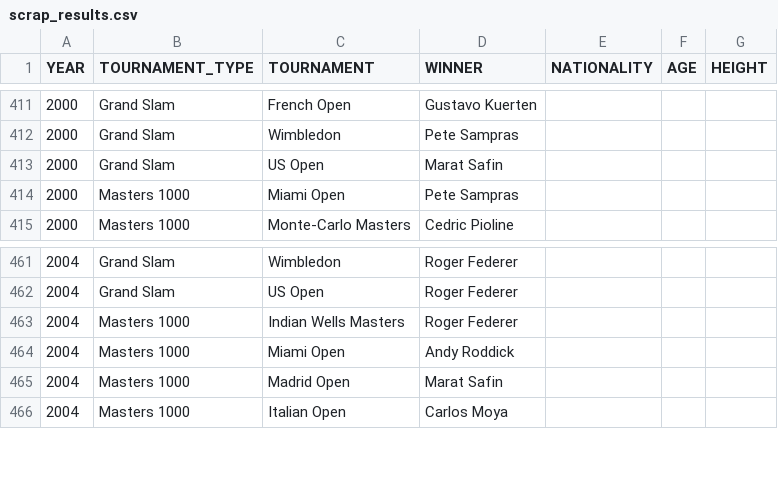
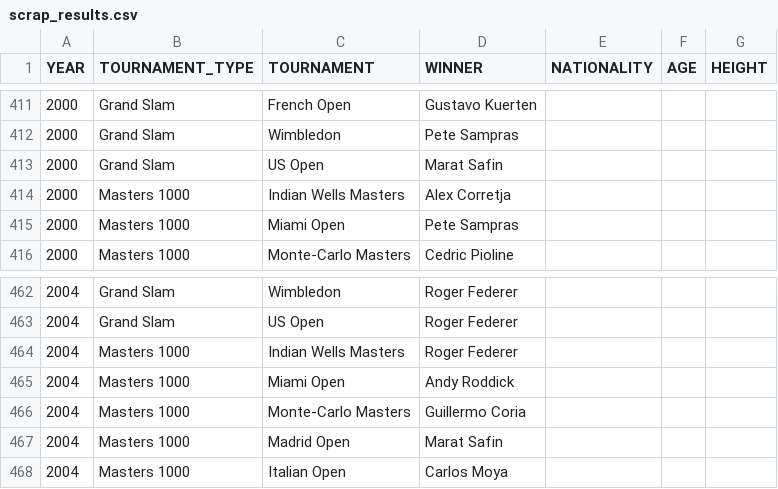
Before and after one commit to NielsMinssen/GrandSlamChampions, a CSV file: data/tennis/scrap_results.csv, drawn as a sheet; only a part is shown, gaps mark what is left out; the diff names each change by its address in the sheet, - before the commit and + after, or states it on an @@ line.

```diff
--- a/data/tennis/scrap_results.csv
+++ b/data/tennis/scrap_results.csv
+row 414: 2000 | Masters 1000 | Indian Wells Masters | Alex Corretja
+row 466: 2004 | Masters 1000 | Monte-Carlo Masters | Guillermo Coria
```
Also changed, not shown: data/tennis/scrap_results_aggregated.csv.
